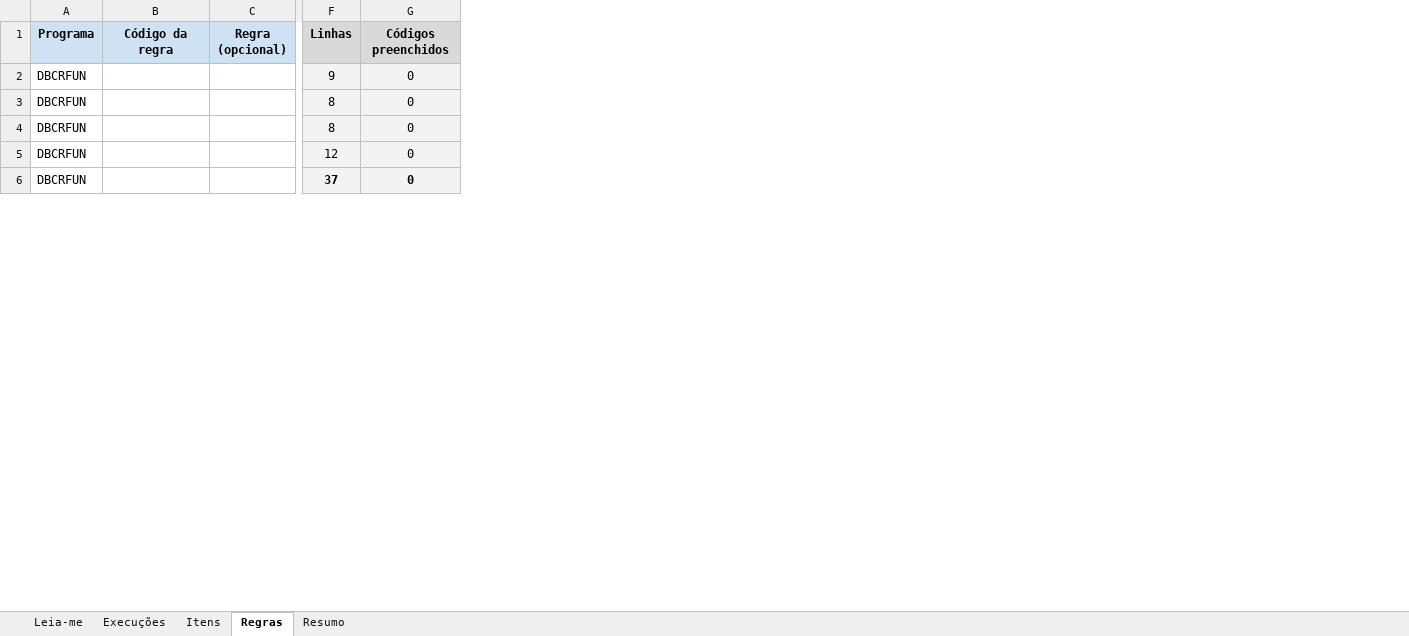
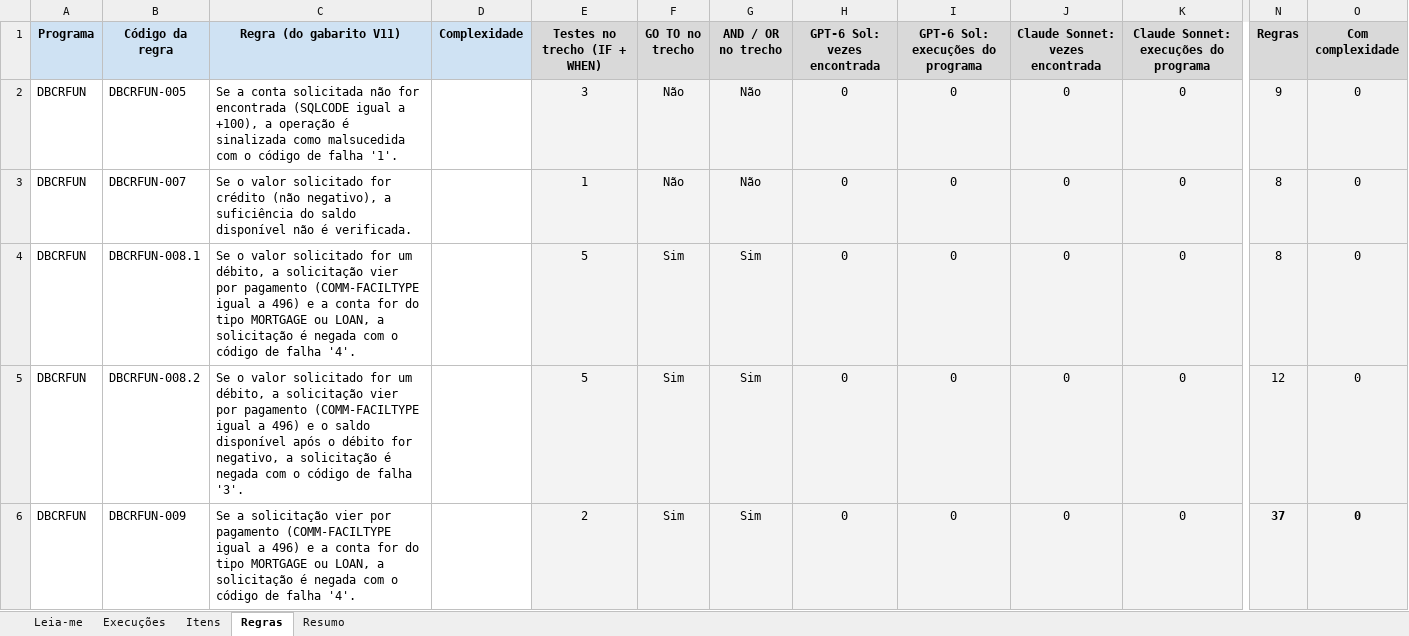
Before and after one commit to math-mcruz/SOURCE-TCC, an Excel workbook: PROCESSOS/4-PILOTO/ETAPA 1/planilha_experimento.xlsx, sheet Regras, drawn as a sheet; only a part is shown, gaps mark what is left out; values as stored, in another font and other column widths than the file's, no borders; removed rows and columns are numbered as before the commit, all else as after; the diff covers the shown part only; the diff names each change by its address in the sheet, - before the commit and + after, or states it on an @@ line.

```diff
--- a/PROCESSOS/4-PILOTO/ETAPA 1/planilha_experimento.xlsx (sheet Regras)
+++ b/PROCESSOS/4-PILOTO/ETAPA 1/planilha_experimento.xlsx (sheet Regras)
-column C (Regra (opcional)), empty
+column C (Regra (do gabarito V11)), rows 2-6: Se a conta solicitada não for encontrada (SQLCODE igual a +100), a operação é sinalizada como malsucedida com o código de falha '1'. | Se o valor solicitado for crédito (não negativo), a suficiência do saldo disponível não é verificada. | Se o valor solicitado for um débito, a solicitação vier por pagamento (COMM-FACILTYPE igual a 496) e a conta for do tipo MORTGAGE ou LOAN, a solicitação é negada com o código de falha '4'. | Se o valor solicitado for um débito, a solicitação vier por pagamento (COMM-FACILTYPE igual a 496) e o saldo disponível após o débito for negativo, a solicitação é negada com o código de falha '3'. | Se a solicitação vier por pagamento (COMM-FACILTYPE igual a 496) e a conta for do tipo MORTGAGE ou LOAN, a solicitação é negada com o código de falha '4'.
+column D (Complexidade), empty
+column E (Testes no trecho (IF + WHEN)), rows 2-6: 3 | 1 | 5 | 5 | 2
+column F (GO TO no trecho), rows 2-6: Não | Não | Sim | Sim | Sim
+column G (AND / OR no trecho), rows 2-6: Não | Não | Sim | Sim | Sim
+column H (GPT-6 Sol: vezes encontrada), rows 2-6: all 0
+column I (GPT-6 Sol: execuções do programa), rows 2-6: all 0
+column J (Claude Sonnet: vezes encontrada), rows 2-6: all 0
+column K, rows 1-6: Claude Sonnet: execuções do programa | 0 | 0 | 0 | 0 | 0
-N1: Linhas
+N1: Regras
-O1: Códigos preenchidos
+O1: Com complexidade
-B2 (Código da regra): (empty)
+B2 (Código da regra): DBCRFUN-005
-B3 (Código da regra): (empty)
+B3 (Código da regra): DBCRFUN-007
-B4 (Código da regra): (empty)
+B4 (Código da regra): DBCRFUN-008.1
-B5 (Código da regra): (empty)
+B5 (Código da regra): DBCRFUN-008.2
-B6 (Código da regra): (empty)
+B6 (Código da regra): DBCRFUN-009
```
Also changed, not shown: 33 edited cells and merged cells elsewhere in this sheet, sheet Resumo, sheet Leia-me, sheet Itens, formulas that keep their value.
